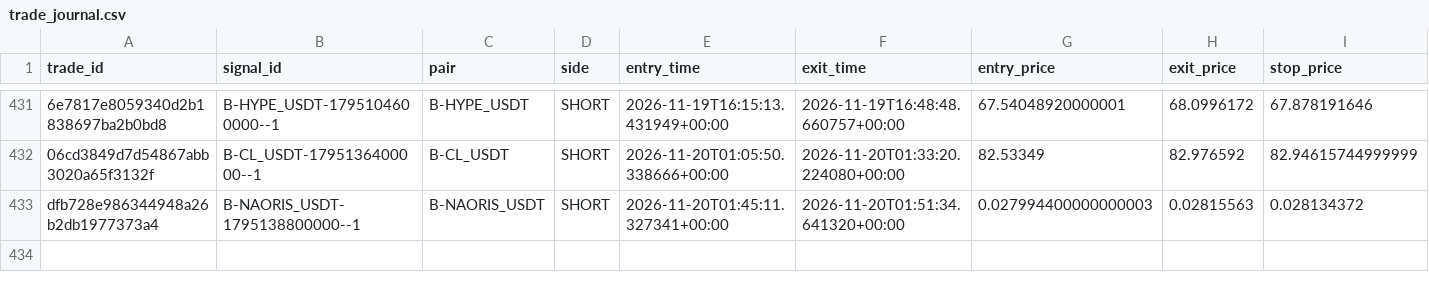
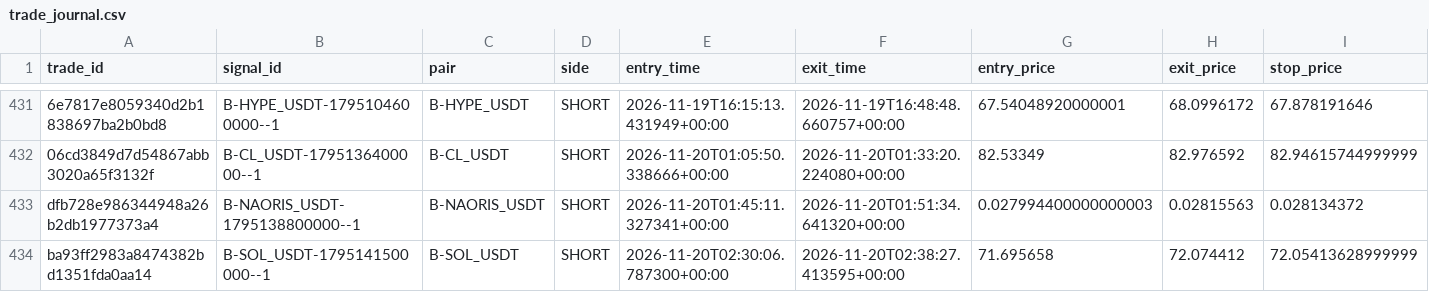
Before and after one commit to harnepal-hub/AMTE-Self-Evolving-Intraday-Trading-Engine, a CSV file: data/paper_live/trade_journal.csv, drawn as a sheet; only a part is shown, gaps mark what is left out; rows hold the shown columns only; the diff names each change by its address in the sheet, - before the commit and + after, or states it on an @@ line.

```diff
--- a/data/paper_live/trade_journal.csv
+++ b/data/paper_live/trade_journal.csv
+row 434: ba93ff2983a8474382bd1351fda0aa14 | B-SOL_USDT-1795141500000--1 | B-SOL_USDT | SHORT | 2026-11-20T02:30:06.787300+00:00 | 2026-11-20T02:38:27.413595+00:00 | 71.695658 | 72.074412 | 72.05413628999999
```
Also changed, not shown: 12 other files.
